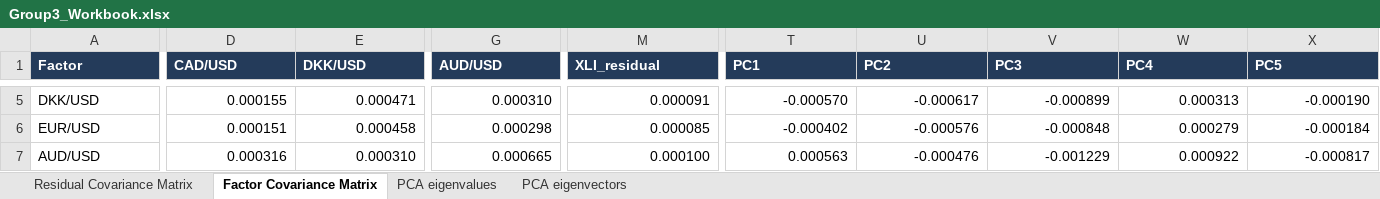
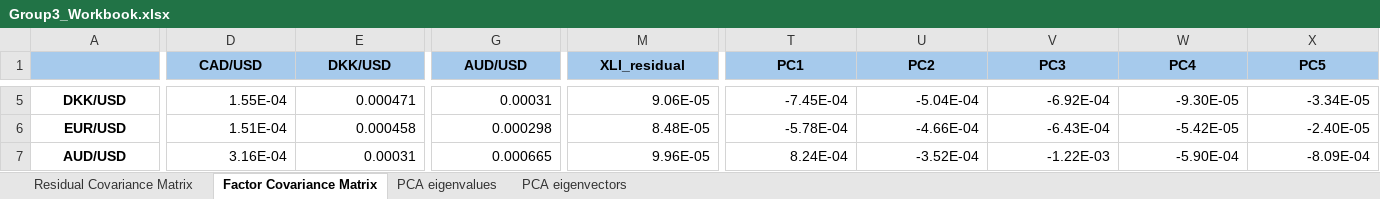
Before and after one commit to yichenmengrobin/port_mgmt_proj, an Excel workbook: data/Group3_Workbook.xlsx, sheet Factor Covariance Matrix, drawn as a sheet; only a part is shown, gaps mark what is left out; values as stored, in another font and other column widths than the file's, no borders; the diff covers the shown part only; the diff names each change by its address in the sheet, - before the commit and + after, or states it on an @@ line.

```diff
--- a/data/Group3_Workbook.xlsx (sheet Factor Covariance Matrix)
+++ b/data/Group3_Workbook.xlsx (sheet Factor Covariance Matrix)
-A1: Factor
+A1: (empty)
-A1:X1 fill: #243B5A
+A1:X1 fill: #A6CAEC
@@ D1:X1 alignment: left → center, text colour: #FFFFFF → black @@
@@ A5:A7 bold: off → on, alignment: left → center @@
-D5 (CAD/USD): 0.000155
+D5 (CAD/USD): 1.55E-04
-G5 (AUD/USD): 0.000310
+G5 (AUD/USD): 0.00031
-M5 (XLI_residual): 0.000091
+M5 (XLI_residual): 9.06E-05
-T5 (PC1): -0.000570
+T5 (PC1): -7.45E-04
-U5 (PC2): -0.000617
+U5 (PC2): -5.04E-04
-V5 (PC3): -0.000899
+V5 (PC3): -6.92E-04
-W5 (PC4): 0.000313
+W5 (PC4): -9.30E-05
-X5 (PC5): -0.000190
+X5 (PC5): -3.34E-05
-D6 (CAD/USD): 0.000151
+D6 (CAD/USD): 1.51E-04
-M6 (XLI_residual): 0.000085
+M6 (XLI_residual): 8.48E-05
-T6 (PC1): -0.000402
+T6 (PC1): -5.78E-04
-U6 (PC2): -0.000576
+U6 (PC2): -4.66E-04
-V6 (PC3): -0.000848
+V6 (PC3): -6.43E-04
-W6 (PC4): 0.000279
+W6 (PC4): -5.42E-05
-X6 (PC5): -0.000184
+X6 (PC5): -2.40E-05
-D7 (CAD/USD): 0.000316
+D7 (CAD/USD): 3.16E-04
-E7 (DKK/USD): 0.000310
+E7 (DKK/USD): 0.00031
-M7 (XLI_residual): 0.000100
+M7 (XLI_residual): 9.96E-05
-T7 (PC1): 0.000563
+T7 (PC1): 8.24E-04
-U7 (PC2): -0.000476
+U7 (PC2): -3.52E-04
-V7 (PC3): -0.001229
+V7 (PC3): -1.22E-03
-W7 (PC4): 0.000922
+W7 (PC4): -5.90E-04
-X7 (PC5): -0.000817
+X7 (PC5): -8.09E-04
```
Also changed, not shown: 5 added rows, 5 removed rows, 142 edited cells and cell formats elsewhere in this sheet, sheet PCA eigenvectors, sheet Residual Covariance Matrix, sheet PCA eigenvalues.
